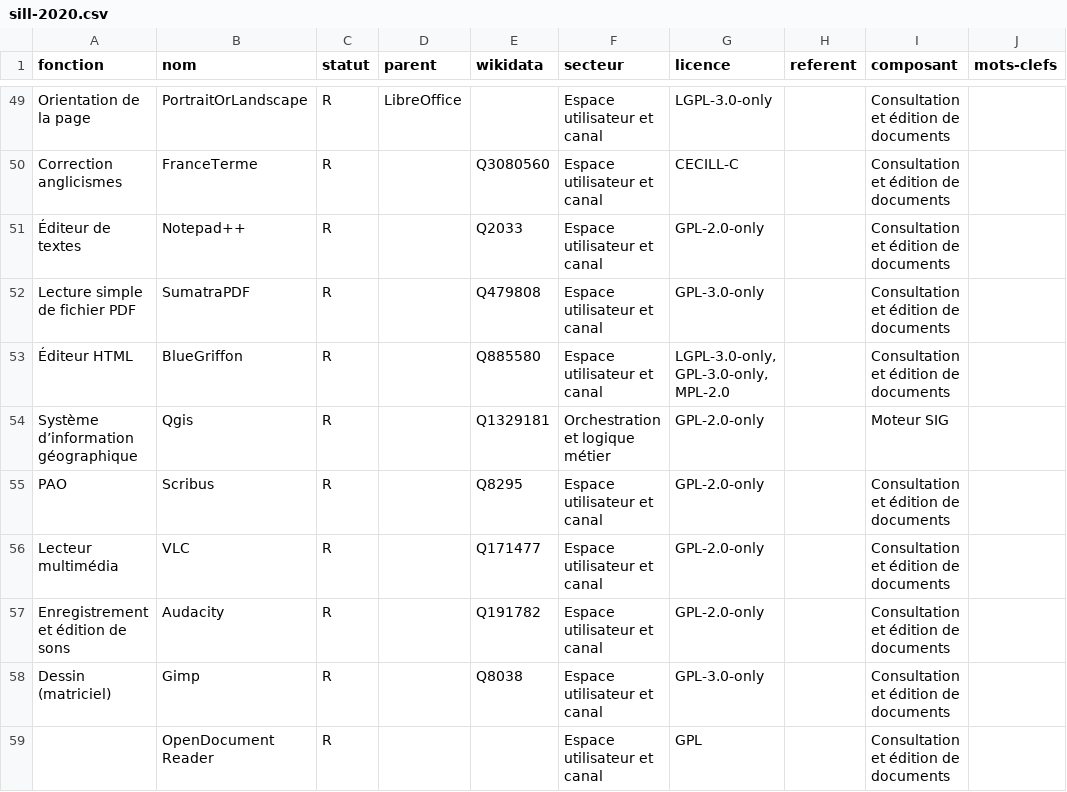
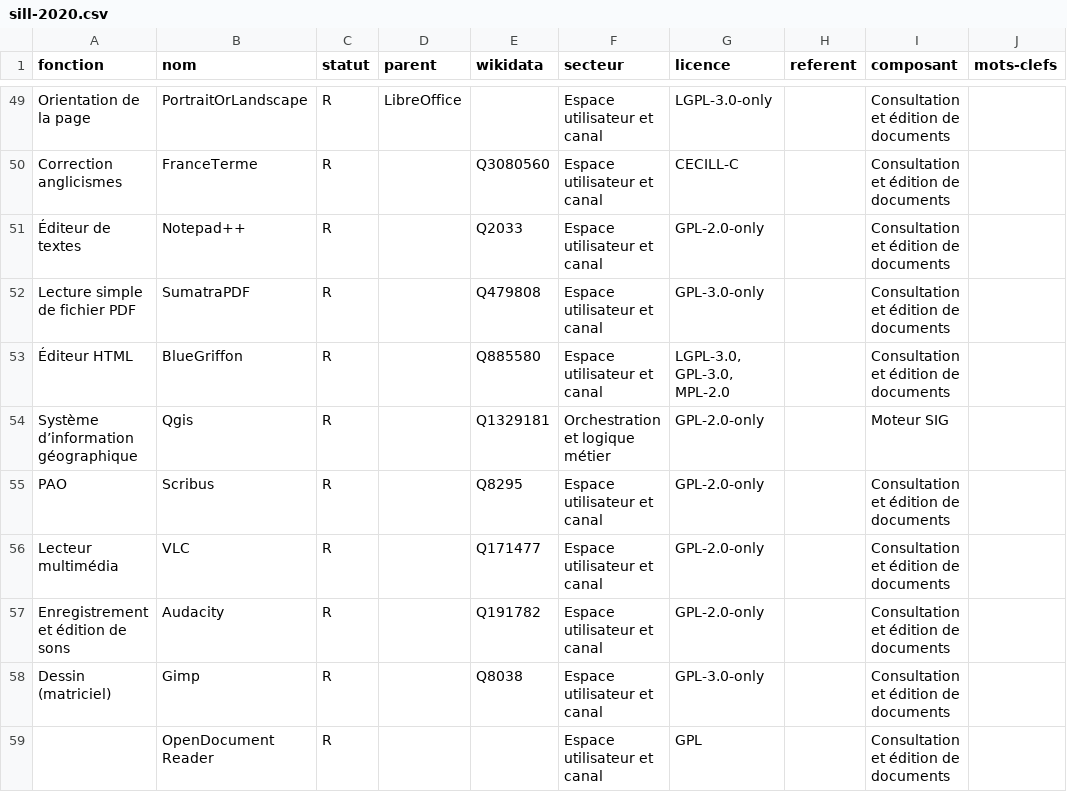
Before and after one commit to dzc34/sill, a CSV file: 2020/sill-2020.csv, drawn as a sheet; only a part is shown, gaps mark what is left out; the diff names each change by its address in the sheet, - before the commit and + after, or states it on an @@ line.

Commit message:
Corrige le nom de trois licences

```diff
--- a/2020/sill-2020.csv
+++ b/2020/sill-2020.csv
-G53 (licence): LGPL-3.0-only, GPL-3.0-only, MPL-2.0
+G53 (licence): LGPL-3.0, GPL-3.0, MPL-2.0
```
